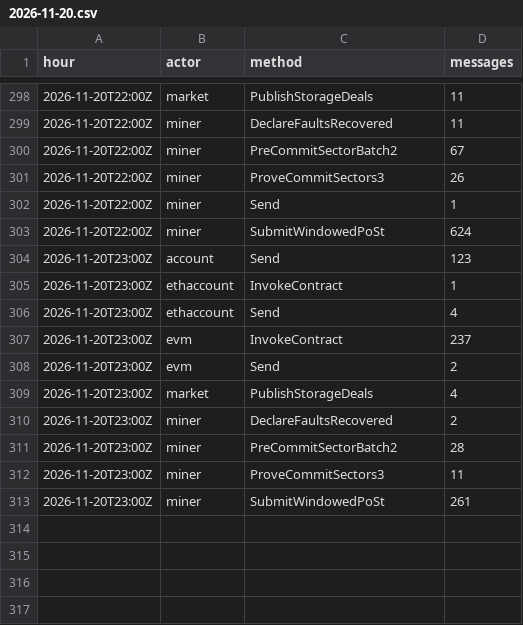
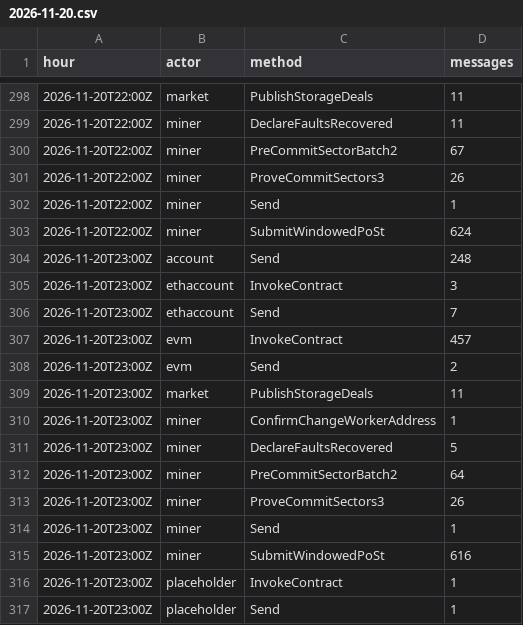
Before and after one commit to dire-states/filecoin-message-mix-data-main, a CSV file: days/2026/11/2026-11-20.csv, drawn as a sheet; only a part is shown, gaps mark what is left out.

```diff
--- a/days/2026/11/2026-11-20.csv
+++ b/days/2026/11/2026-11-20.csv
@@ -303,11 +303,15 @@ hour,actor,method,messages
 2026-11-20T22:00Z,miner,SubmitWindowedPoSt,624
-2026-11-20T23:00Z,account,Send,123
-2026-11-20T23:00Z,ethaccount,InvokeContract,1
-2026-11-20T23:00Z,ethaccount,Send,4
-2026-11-20T23:00Z,evm,InvokeContract,237
+2026-11-20T23:00Z,account,Send,248
+2026-11-20T23:00Z,ethaccount,InvokeContract,3
+2026-11-20T23:00Z,ethaccount,Send,7
+2026-11-20T23:00Z,evm,InvokeContract,457
 2026-11-20T23:00Z,evm,Send,2
-2026-11-20T23:00Z,market,PublishStorageDeals,4
-2026-11-20T23:00Z,miner,DeclareFaultsRecovered,2
-2026-11-20T23:00Z,miner,PreCommitSectorBatch2,28
-2026-11-20T23:00Z,miner,ProveCommitSectors3,11
-2026-11-20T23:00Z,miner,SubmitWindowedPoSt,261
+2026-11-20T23:00Z,market,PublishStorageDeals,11
+2026-11-20T23:00Z,miner,ConfirmChangeWorkerAddress,1
+2026-11-20T23:00Z,miner,DeclareFaultsRecovered,5
+2026-11-20T23:00Z,miner,PreCommitSectorBatch2,64
+2026-11-20T23:00Z,miner,ProveCommitSectors3,26
+2026-11-20T23:00Z,miner,Send,1
+2026-11-20T23:00Z,miner,SubmitWindowedPoSt,616
+2026-11-20T23:00Z,placeholder,InvokeContract,1
+2026-11-20T23:00Z,placeholder,Send,1
```
Also changed, not shown: daily.csv, 3 other files.
